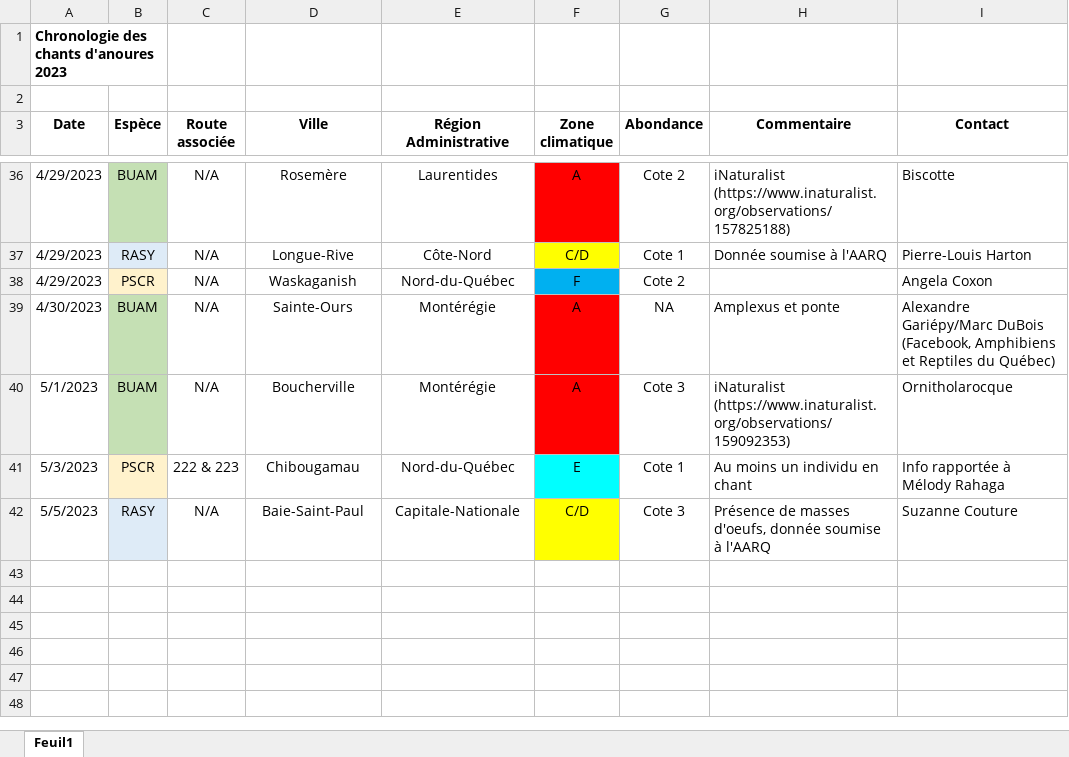
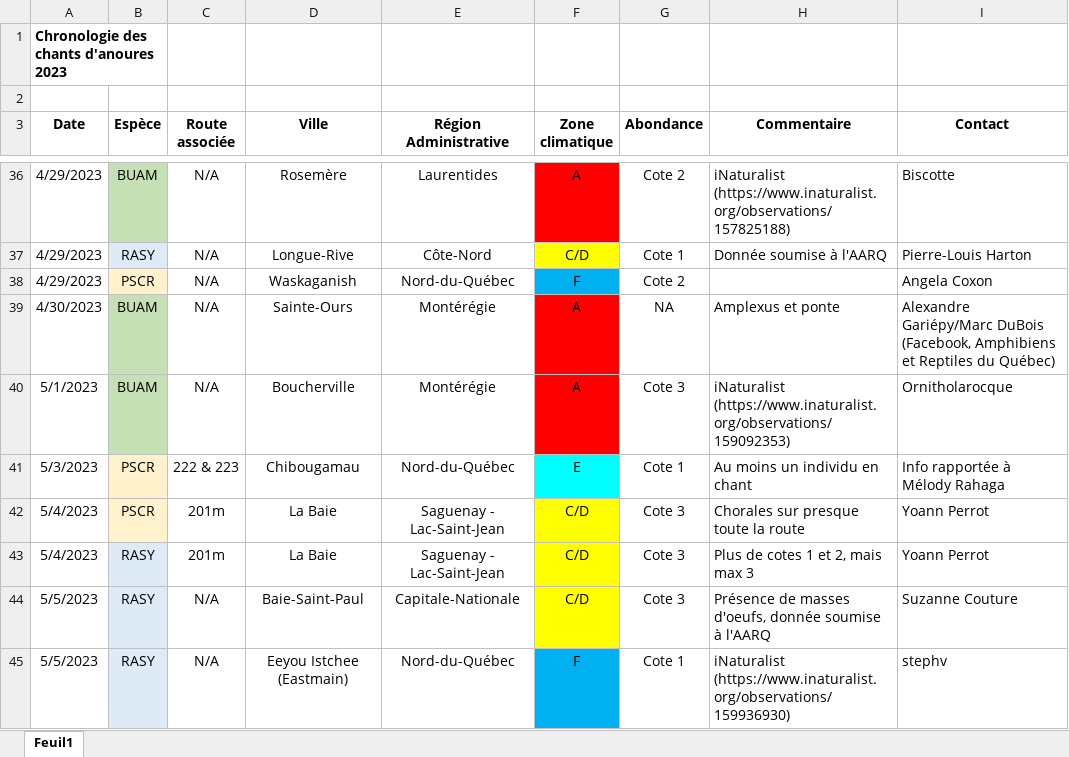
Before and after one commit to suivi-anoures-qc/suivi-anoures-qc, an Excel workbook: Chronologie2023.xlsx, sheet Feuil1, drawn as a sheet; only a part is shown, gaps mark what is left out; values as stored, in another font and other column widths than the file's, no borders; the diff names each change by its address in the sheet, - before the commit and + after, or states it on an @@ line.

Commit message:
Add files via upload

```diff
--- a/Chronologie2023.xlsx (sheet Feuil1)
+++ b/Chronologie2023.xlsx (sheet Feuil1)
+row 42: 5/4/2023 | PSCR | 201m | La Baie | Saguenay - Lac-Saint-Jean | C/D | Cote 3 | Chorales sur presque toute la route | Yoann Perrot
+row 43: 5/4/2023 | RASY | 201m | La Baie | Saguenay - Lac-Saint-Jean | C/D | Cote 3 | Plus de cotes 1 et 2, mais max 3 | Yoann Perrot
+row 45: 5/5/2023 | RASY | N/A | Eeyou Istchee (Eastmain) | Nord-du-Québec | F | Cote 1 | iNaturalist (https://www.inaturalist.org/observations/159936930) | stephv
```
